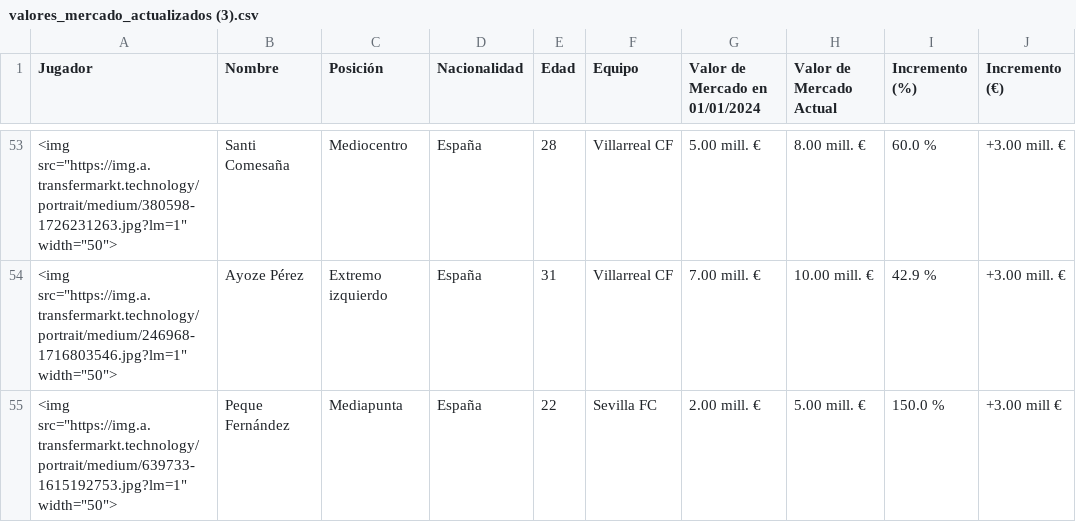
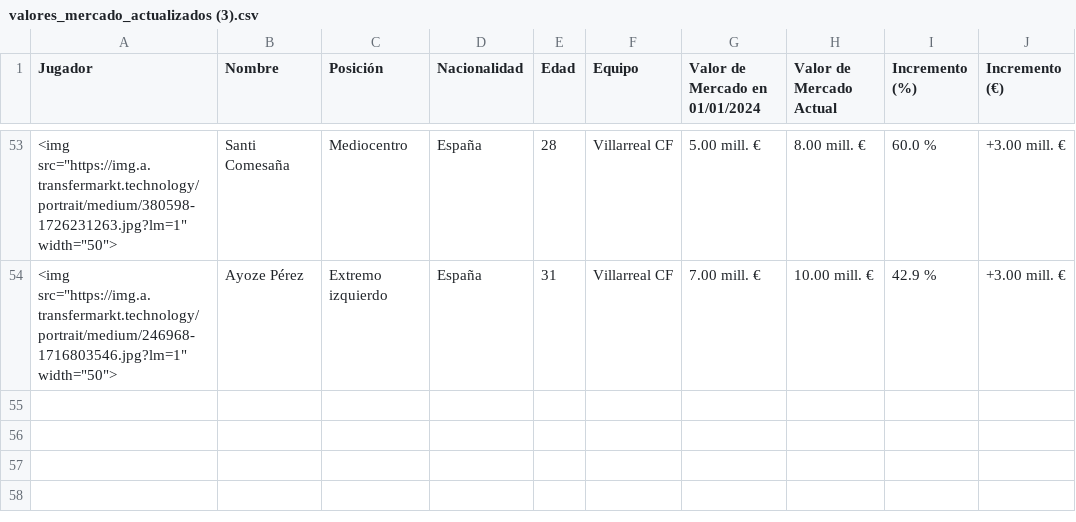
Before and after one commit to AndersonP444/PROYECTO-SIC-JAKDG, a CSV file: valores_mercado_actualizados (3).csv, drawn as a sheet; only a part is shown, gaps mark what is left out; the diff names each change by its address in the sheet, - before the commit and + after, or states it on an @@ line.

Commit message:
Actualización de datos tras eliminar una fila

```diff
--- a/valores_mercado_actualizados (3).csv
+++ b/valores_mercado_actualizados (3).csv
-row 55: <img src="https://img.a.transfermarkt.technology/portrait/medium/639733-1615192753.jpg?lm=1" width="50"> | Peque Fernández | Mediapunta | España | 22 | Sevilla FC | 2.00 mill. € | 5.00 mill. € | 150.0 % | +3.00 mill €
```
